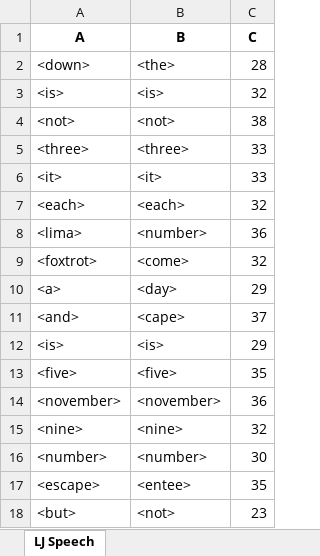
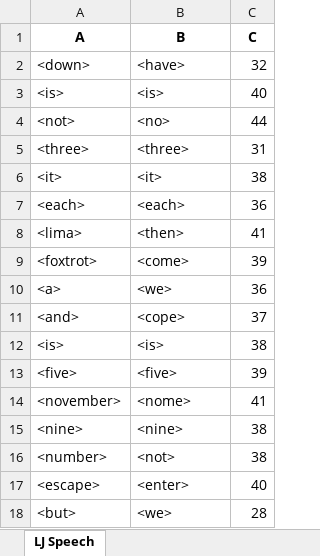
Before and after one commit to dshah1901/P4P-Transformer-ASR-for-Dysarthric-Spech, an Excel workbook: ASR Results.xlsx, sheet LJ Speech, drawn as a sheet; values as stored, in another font and other column widths than the file's, no borders; the diff names each change by its address in the sheet, - before the commit and + after, or states it on an @@ line.

```diff
--- a/ASR Results.xlsx (sheet LJ Speech)
+++ b/ASR Results.xlsx (sheet LJ Speech)
-B2 (B): <the>
+B2 (B): <have>
-C2 (C): 28
+C2 (C): 32
-C3 (C): 32
+C3 (C): 40
-B4 (B): <not>
+B4 (B): <no>
-C4 (C): 38
+C4 (C): 44
-C5 (C): 33
+C5 (C): 31
-C6 (C): 33
+C6 (C): 38
-C7 (C): 32
+C7 (C): 36
-B8 (B): <number>
+B8 (B): <then>
-C8 (C): 36
+C8 (C): 41
-C9 (C): 32
+C9 (C): 39
-B10 (B): <day>
+B10 (B): <we>
-C10 (C): 29
+C10 (C): 36
-B11 (B): <cape>
+B11 (B): <cope>
-C12 (C): 29
+C12 (C): 38
-C13 (C): 35
+C13 (C): 39
-B14 (B): <november>
+B14 (B): <nome>
-C14 (C): 36
+C14 (C): 41
-C15 (C): 32
+C15 (C): 38
-B16 (B): <number>
+B16 (B): <not>
-C16 (C): 30
+C16 (C): 38
-B17 (B): <entee>
+B17 (B): <enter>
-C17 (C): 35
+C17 (C): 40
-B18 (B): <not>
+B18 (B): <we>
-C18 (C): 23
+C18 (C): 28
```
Also changed, not shown: Epoch Accuracy.xlsx, 4 other files.
